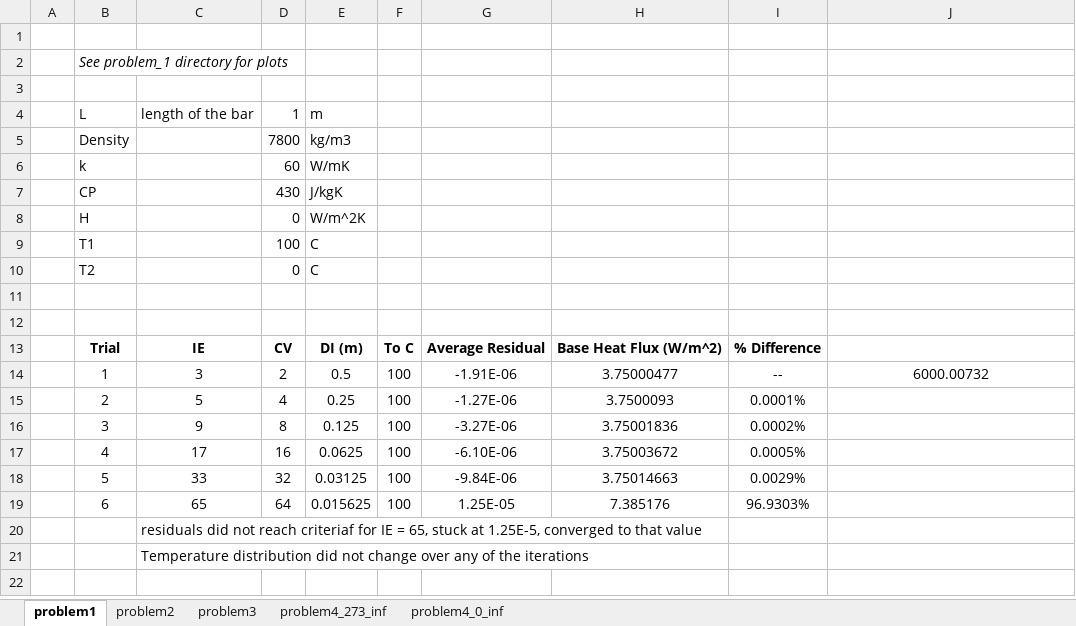
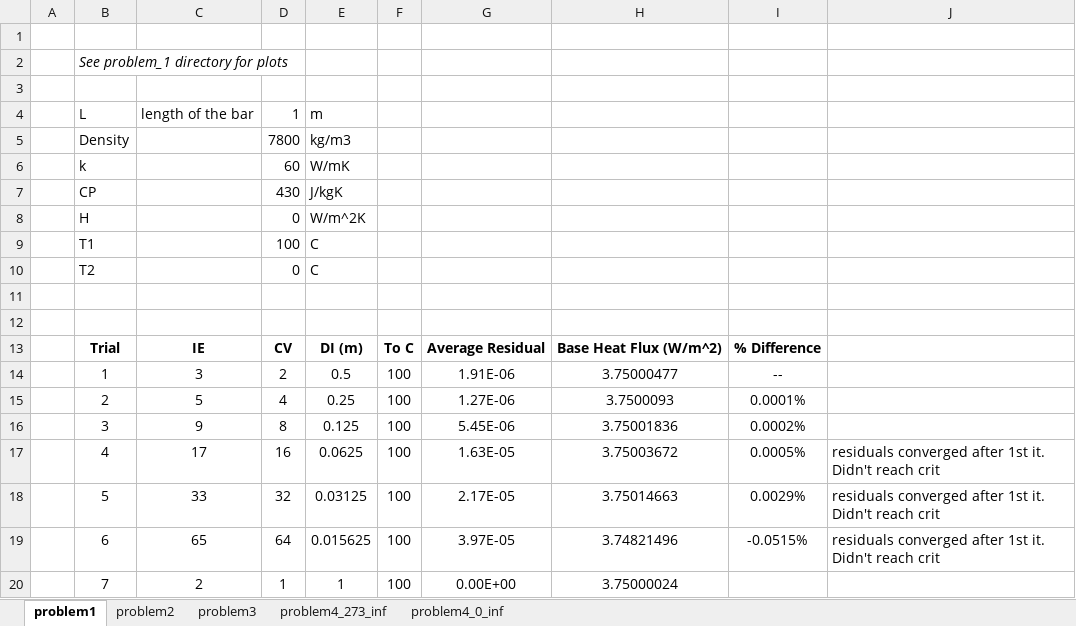
Before and after one commit to akiar/CFD_course, an Excel workbook: assignment_1/assignment_1.xlsx, sheet problem1, drawn as a sheet; values as stored, in another font and other column widths than the file's, no borders; removed rows and columns are numbered as before the commit, all else as after; the diff names each change by its address in the sheet, - before the commit and + after, or states it on an @@ line.

```diff
--- a/assignment_1/assignment_1.xlsx (sheet problem1)
+++ b/assignment_1/assignment_1.xlsx (sheet problem1)
-G14: -1.91E-06
+G14: 1.91E-06
-J14: 6000.00732
+J14: (empty)
-G15: -1.27E-06
+G15: 1.27E-06
-G16: -3.27E-06
+G16: 5.45E-06
-G17: -6.10E-06
+G17: 1.63E-05
-J17:J19: (empty)
+J17:J19: residuals converged after 1st it. Didn't reach crit
-G18: -9.84E-06
+G18: 2.17E-05
-G19: 1.25E-05
+G19: 3.97E-05
-H19: 7.385176
+H19: 3.74821496
-I19: 96.9303%
+I19: -0.0515%
-row 20:  |  | residuals did not reach criteriaf for IE = 65, stuck at 1.25E-5, converged to that value
-row 21:  |  | Temperature distribution did not change over any of the iterations
+row 20:  | 7 | 2 | 1 | 1 | 100 | 0.00E+00 | 3.75000024
```
Also changed, not shown: sheet problem2, charts or pictures, 52 other files.
